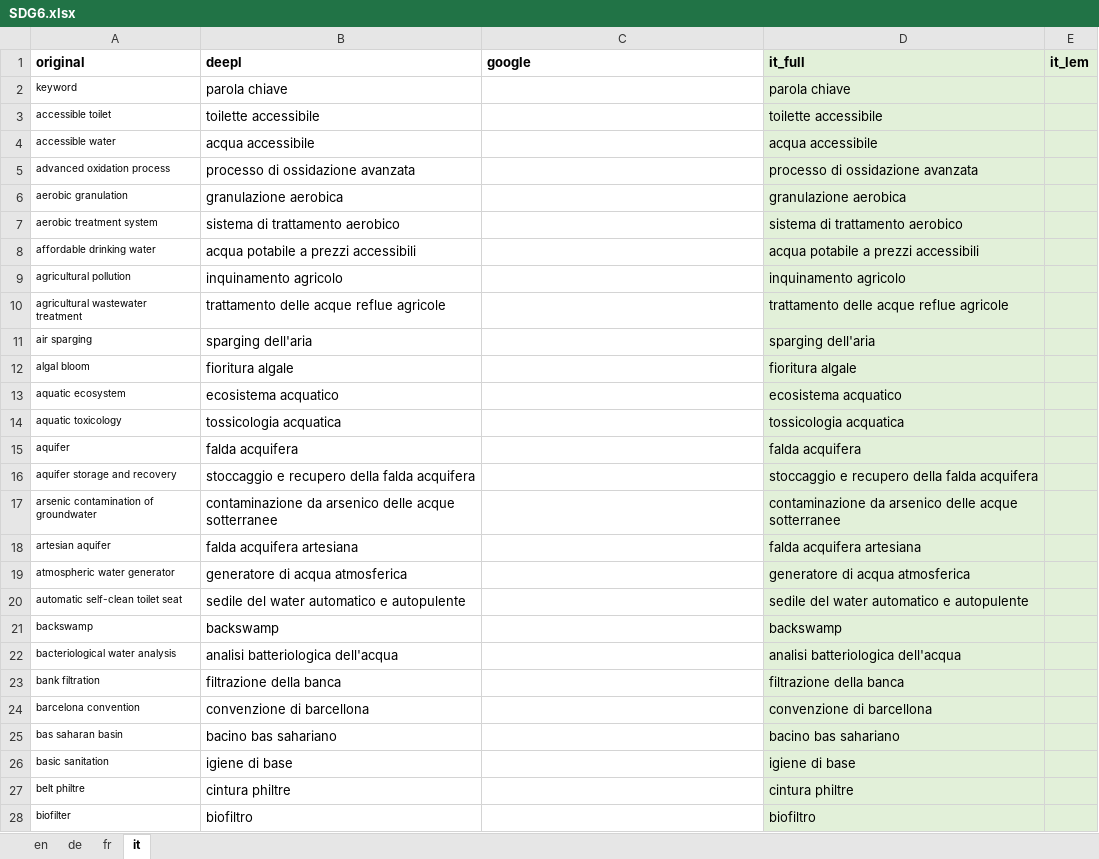
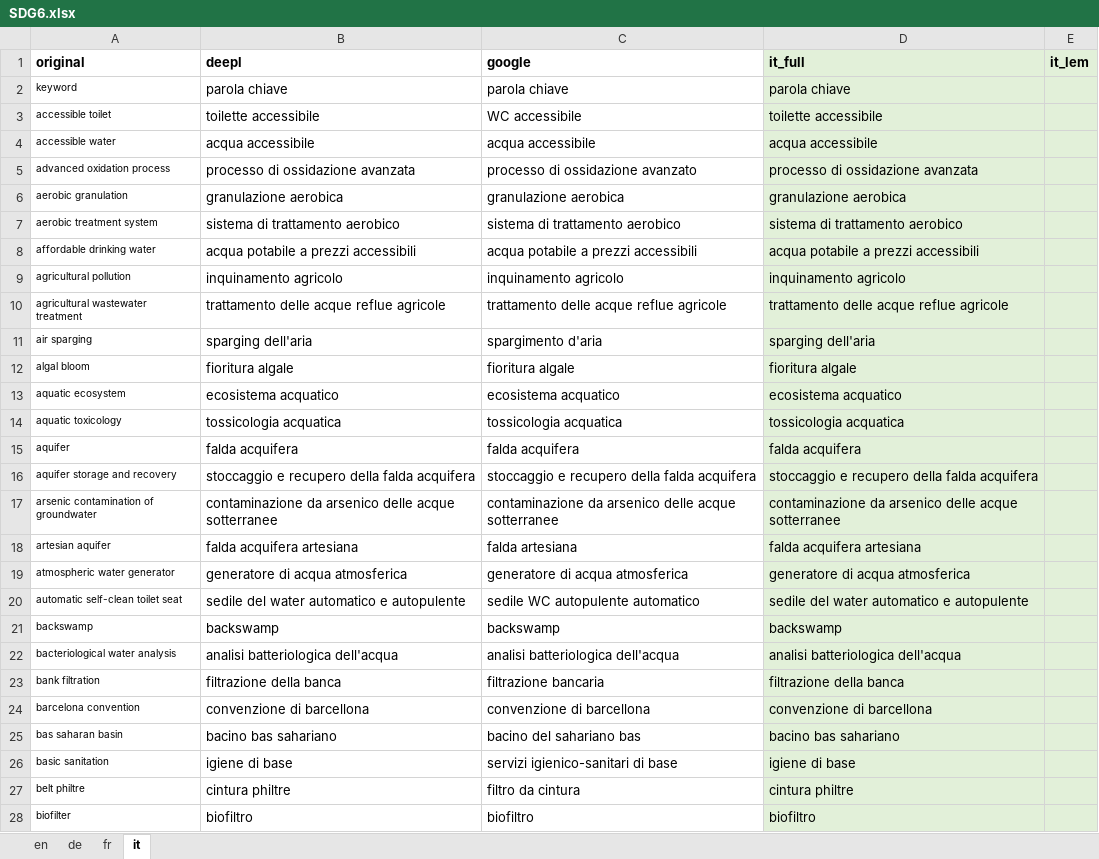
Before and after one commit to dxiai/zhaw-living_lab, an Excel workbook: data/SDG6.xlsx, sheet it, drawn as a sheet; only a part is shown; values as stored, in another font and other column widths than the file's, no borders; the diff covers the shown part only; the diff names each change by its address in the sheet, - before the commit and + after, or states it on an @@ line.

Commit message:
Translation check

```diff
--- a/data/SDG6.xlsx (sheet it)
+++ b/data/SDG6.xlsx (sheet it)
-C2 (google): (empty)
+C2 (google): parola chiave
-C3 (google): (empty)
+C3 (google): WC accessibile
-C4 (google): (empty)
+C4 (google): acqua accessibile
-C5 (google): (empty)
+C5 (google): processo di ossidazione avanzato
-C6 (google): (empty)
+C6 (google): granulazione aerobica
-C7 (google): (empty)
+C7 (google): sistema di trattamento aerobico
-C8 (google): (empty)
+C8 (google): acqua potabile a prezzi accessibili
-C9 (google): (empty)
+C9 (google): inquinamento agricolo
-C10 (google): (empty)
+C10 (google): trattamento delle acque reflue agricole
-C11 (google): (empty)
+C11 (google): spargimento d'aria
-C12 (google): (empty)
+C12 (google): fioritura algale
-C13 (google): (empty)
+C13 (google): ecosistema acquatico
-C14 (google): (empty)
+C14 (google): tossicologia acquatica
-C15 (google): (empty)
+C15 (google): falda acquifera
-C16 (google): (empty)
+C16 (google): stoccaggio e recupero della falda acquifera
-C17 (google): (empty)
+C17 (google): contaminazione da arsenico delle acque sotterranee
-C18 (google): (empty)
+C18 (google): falda artesiana
-C19 (google): (empty)
+C19 (google): generatore di acqua atmosferica
-C20 (google): (empty)
+C20 (google): sedile WC autopulente automatico
-C21 (google): (empty)
+C21 (google): backswamp
-C22 (google): (empty)
+C22 (google): analisi batteriologica dell'acqua
-C23 (google): (empty)
+C23 (google): filtrazione bancaria
-C24 (google): (empty)
+C24 (google): convenzione di barcellona
-C25 (google): (empty)
+C25 (google): bacino del sahariano bas
-C26 (google): (empty)
+C26 (google): servizi igienico-sanitari di base
-C27 (google): (empty)
+C27 (google): filtro da cintura
-C28 (google): (empty)
+C28 (google): biofiltro
```
Also changed, not shown: 262 edited cells elsewhere in this sheet, sheet de, data/SDG1.xlsx, data/SDG10.xlsx, 9 other files.
